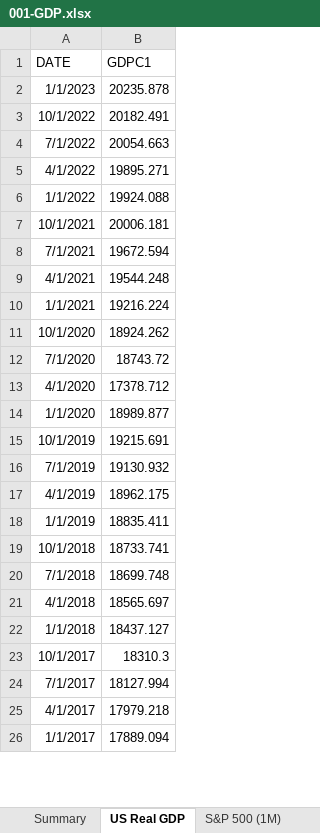
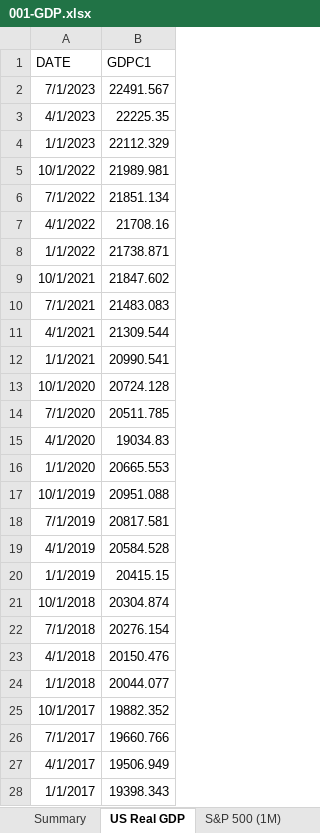
Before and after one commit to Necksus/TradingData, an Excel workbook: Excel/001-GDP.xlsx, sheet US Real GDP, drawn as a sheet; only a part is shown; values as stored, in another font and other column widths than the file's, no borders; table styles not drawn; addresses are those after the commit; the diff covers the shown part only; the diff names each change by its address in the sheet, - before the commit and + after, or states it on an @@ line.

```diff
--- a/Excel/001-GDP.xlsx (sheet US Real GDP)
+++ b/Excel/001-GDP.xlsx (sheet US Real GDP)
+row 2: 7/1/2023 | 22491.567
+row 3: 4/1/2023 | 22225.35
-B4 (GDPC1): 20235.878
+B4 (GDPC1): 22112.329
-B5 (GDPC1): 20182.491
+B5 (GDPC1): 21989.981
-B6 (GDPC1): 20054.663
+B6 (GDPC1): 21851.134
-B7 (GDPC1): 19895.271
+B7 (GDPC1): 21708.16
-B8 (GDPC1): 19924.088
+B8 (GDPC1): 21738.871
-B9 (GDPC1): 20006.181
+B9 (GDPC1): 21847.602
-B10 (GDPC1): 19672.594
+B10 (GDPC1): 21483.083
-B11 (GDPC1): 19544.248
+B11 (GDPC1): 21309.544
-B12 (GDPC1): 19216.224
+B12 (GDPC1): 20990.541
-B13 (GDPC1): 18924.262
+B13 (GDPC1): 20724.128
-B14 (GDPC1): 18743.72
+B14 (GDPC1): 20511.785
-B15 (GDPC1): 17378.712
+B15 (GDPC1): 19034.83
-B16 (GDPC1): 18989.877
+B16 (GDPC1): 20665.553
-B17 (GDPC1): 19215.691
+B17 (GDPC1): 20951.088
-B18 (GDPC1): 19130.932
+B18 (GDPC1): 20817.581
-B19 (GDPC1): 18962.175
+B19 (GDPC1): 20584.528
-B20 (GDPC1): 18835.411
+B20 (GDPC1): 20415.15
-B21 (GDPC1): 18733.741
+B21 (GDPC1): 20304.874
-B22 (GDPC1): 18699.748
+B22 (GDPC1): 20276.154
-B23 (GDPC1): 18565.697
+B23 (GDPC1): 20150.476
-B24 (GDPC1): 18437.127
+B24 (GDPC1): 20044.077
-B25 (GDPC1): 18310.3
+B25 (GDPC1): 19882.352
-B26 (GDPC1): 18127.994
+B26 (GDPC1): 19660.766
-B27 (GDPC1): 17979.218
+B27 (GDPC1): 19506.949
-B28 (GDPC1): 17889.094
+B28 (GDPC1): 19398.343
```
Also changed, not shown: 280 edited cells elsewhere in this sheet, sheet Summary, sheet S&P 500 (1M), formulas that keep their value, Excel/002-US Bonds.xlsx, Excel/003-Corporate Bonds.xlsx, 2 other files.
